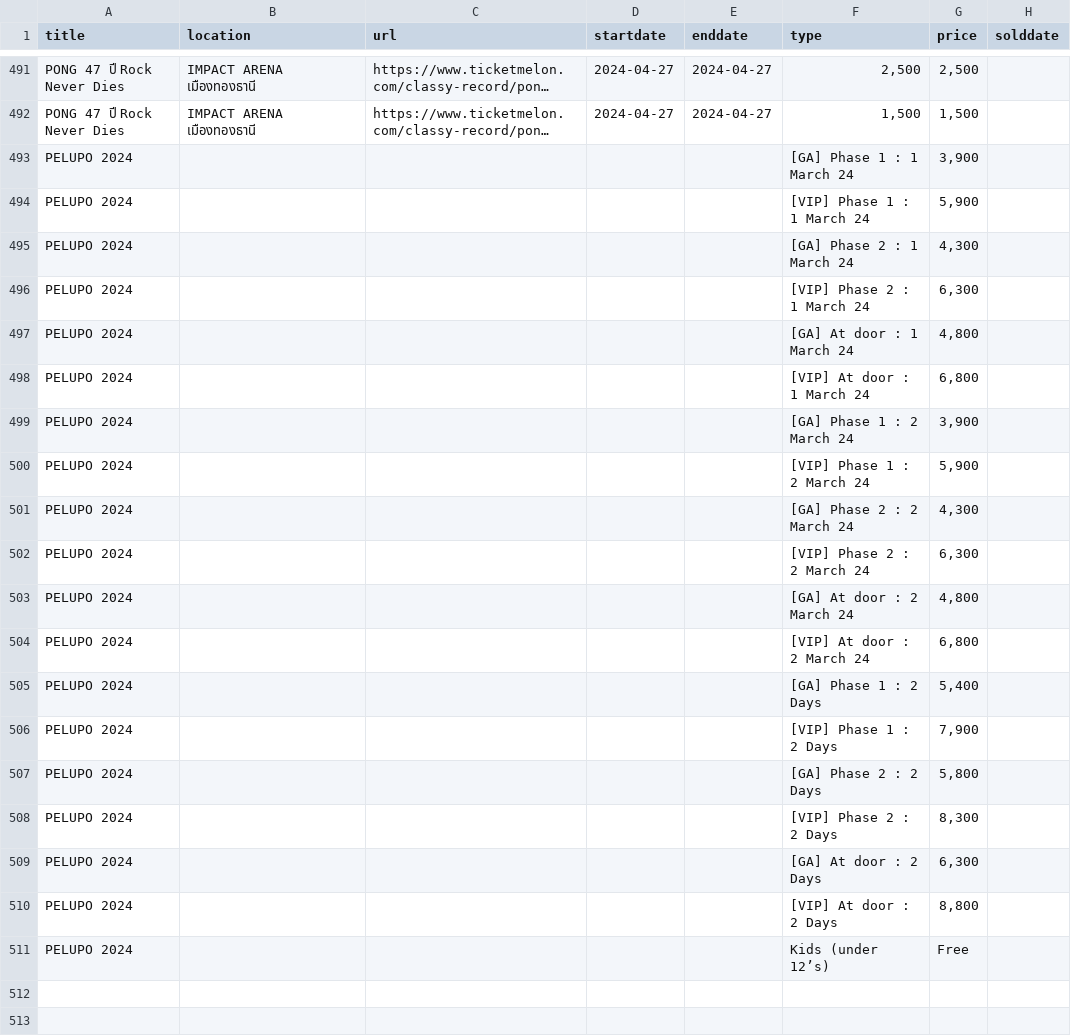
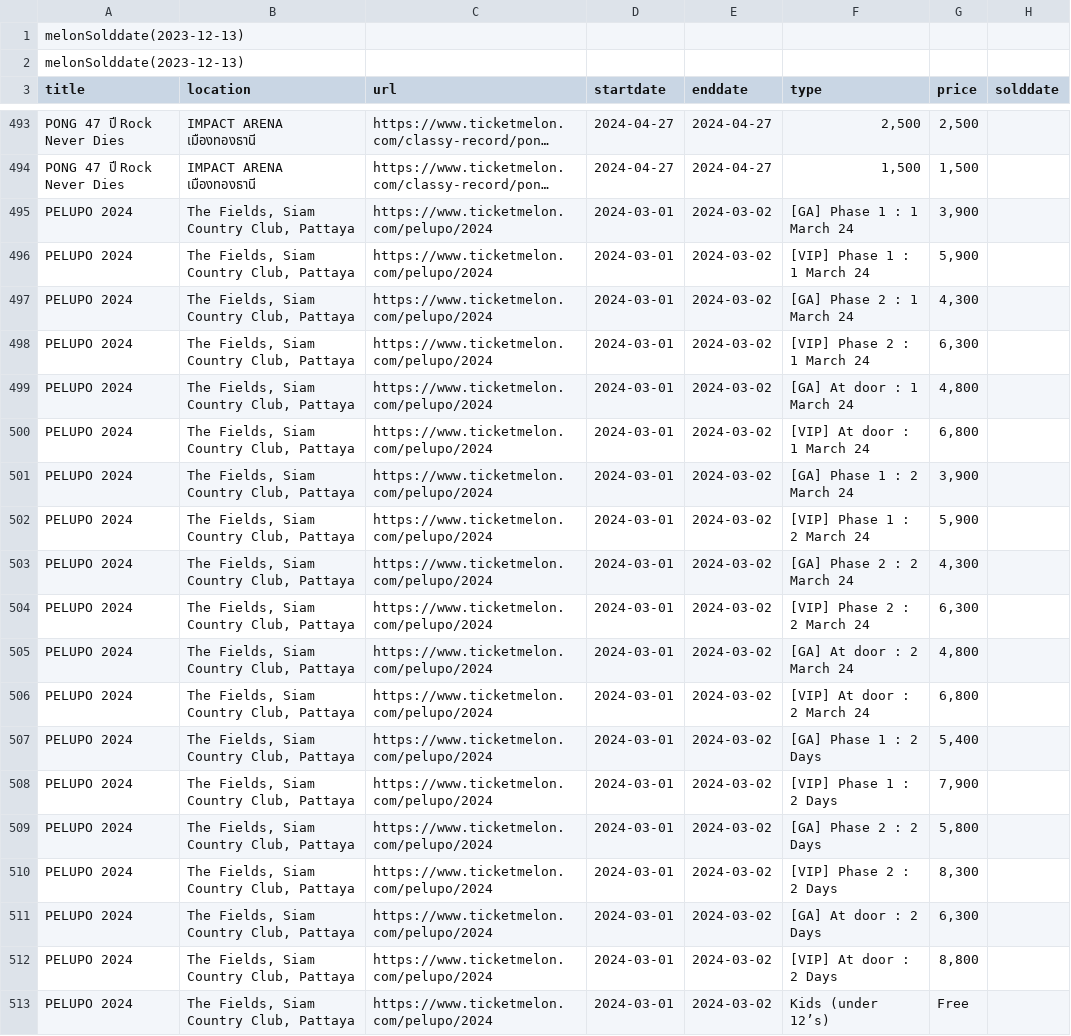
Before and after one commit to gotnps/retune, a CSV file: melon_solddate/melonSolddate(2023-12-13).csv, drawn as a sheet; only a part is shown, gaps mark what is left out; long unchanged cells end in …; addresses are those after the commit; the diff names each change by its address in the sheet, - before the commit and + after, or states it on an @@ line.

```diff
--- a/melon_solddate/melonSolddate(2023-12-13).csv
+++ b/melon_solddate/melonSolddate(2023-12-13).csv
+row 1: melonSolddate(2023-12-13)
+row 2: melonSolddate(2023-12-13)
-B495:B513 (location): (empty)
+B495:B513 (location): The Fields, Siam Country Club, Pattaya
-C495:C513 (url): (empty)
+C495:C513 (url): https://www.ticketmelon.com/pelupo/2024
-D495:D513 (startdate): (empty)
+D495:D513 (startdate): 2024-03-01
-E495:E513 (enddate): (empty)
+E495:E513 (enddate): 2024-03-02
```
Also changed, not shown: 22 other files.
